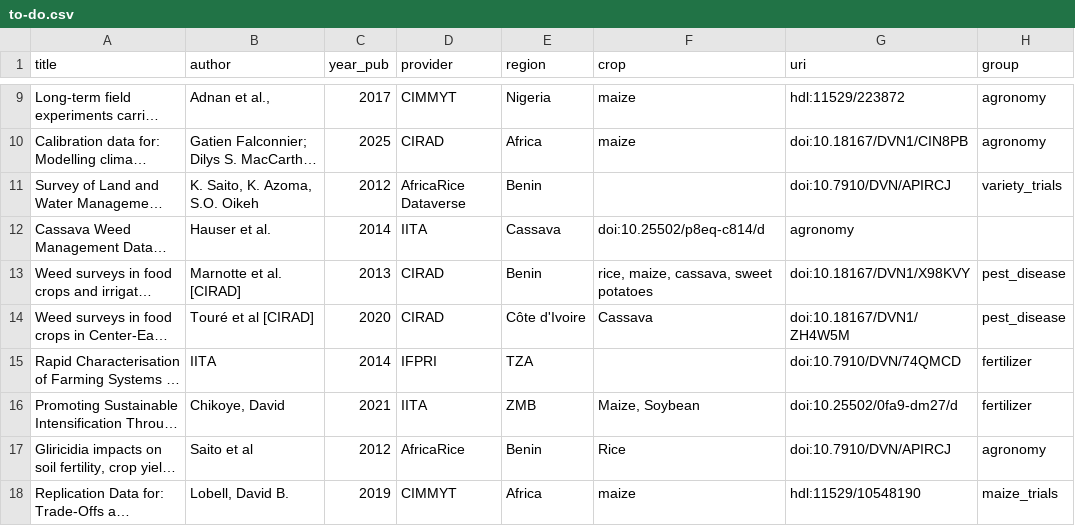
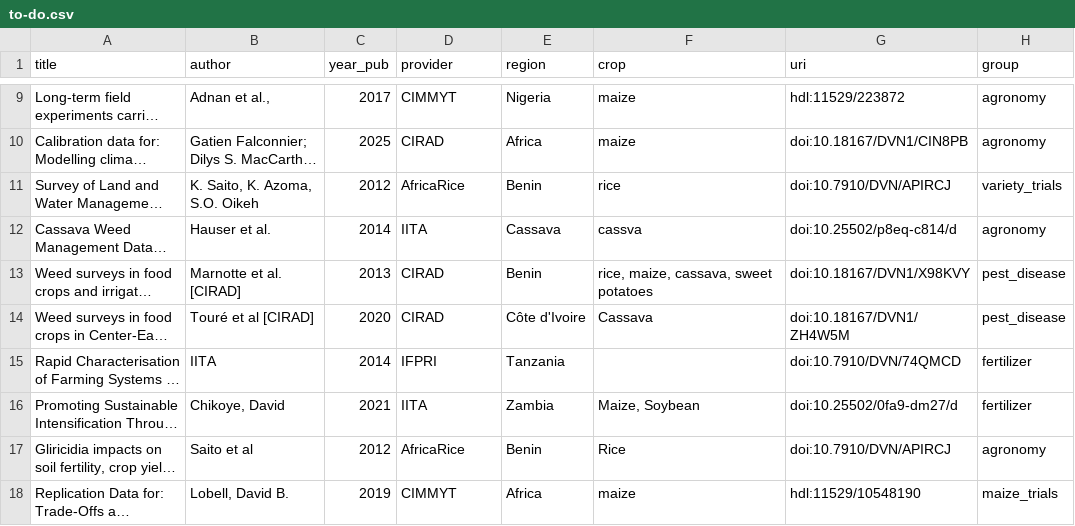
Before and after one commit to carob-data/carob, a CSV file: misc/todo/to-do.csv, drawn as a sheet; only a part is shown, gaps mark what is left out; long unchanged cells end in …; the diff covers the shown part only; the diff names each change by its address in the sheet, - before the commit and + after, or states it on an @@ line.

Commit message:
td

```diff
--- a/misc/todo/to-do.csv
+++ b/misc/todo/to-do.csv
-D11 (provider): AfricaRice Dataverse
+D11 (provider): AfricaRice
-F11 (crop): (empty)
+F11 (crop): rice
-F12 (crop): doi:10.25502/p8eq-c814/d
+F12 (crop): cassva
-G12 (uri): agronomy
+G12 (uri): doi:10.25502/p8eq-c814/d
-H12 (group): (empty)
+H12 (group): agronomy
-E15 (region): TZA
+E15 (region): Tanzania
-E16 (region): ZMB
+E16 (region): Zambia
```
Also changed, not shown: 12 edited cells elsewhere in this file.
